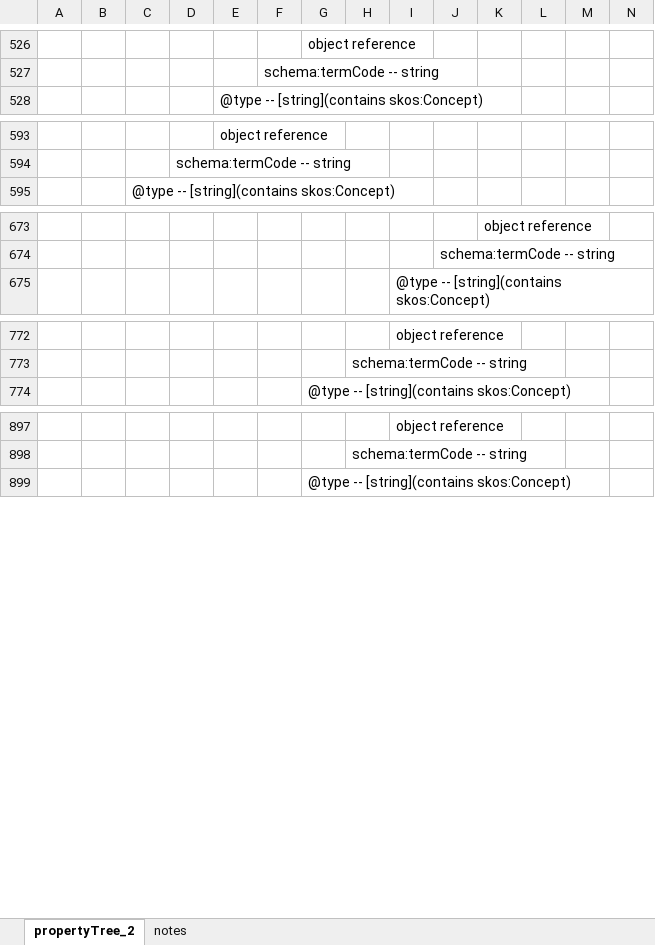
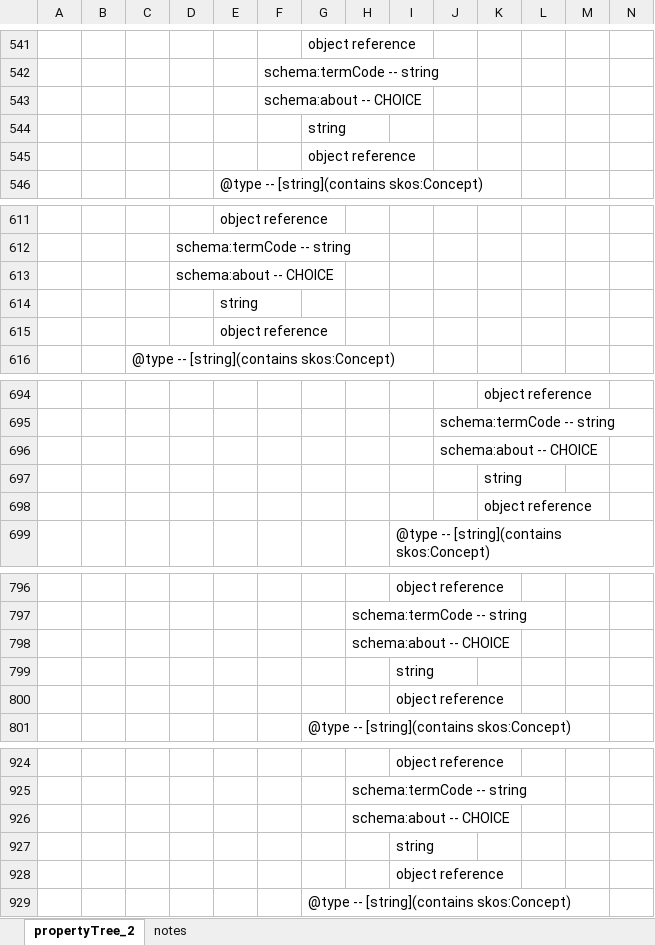
Before and after one commit to Cross-Domain-Interoperability-Framework/profile-core, an Excel workbook: cdifCoreStructuredSchema_properties.xlsx, sheet propertyTree_2, drawn as a sheet; only a part is shown, gaps mark what is left out; values as stored, in another font and other column widths than the file's, no borders; the diff covers the shown part only; the diff names each change by its address in the sheet, - before the commit and + after, or states it on an @@ line.

```diff
--- a/cdifCoreStructuredSchema_properties.xlsx (sheet propertyTree_2)
+++ b/cdifCoreStructuredSchema_properties.xlsx (sheet propertyTree_2)
+row 543:  |  |  |  |  | schema:about -- CHOICE
+row 544:  |  |  |  |  |  | string
+row 545:  |  |  |  |  |  | object reference
+row 613:  |  |  | schema:about -- CHOICE
+row 614:  |  |  |  | string
+row 615:  |  |  |  | object reference
+row 696:  |  |  |  |  |  |  |  |  | schema:about -- CHOICE
+row 697:  |  |  |  |  |  |  |  |  |  | string
+row 698:  |  |  |  |  |  |  |  |  |  | object reference
+row 798:  |  |  |  |  |  |  | schema:about -- CHOICE
+row 799:  |  |  |  |  |  |  |  | string
+row 800:  |  |  |  |  |  |  |  | object reference
+row 926:  |  |  |  |  |  |  | schema:about -- CHOICE
+row 927:  |  |  |  |  |  |  |  | string
+row 928:  |  |  |  |  |  |  |  | object reference
```
Also changed, not shown: 27 added rows elsewhere in this sheet, sheet notes.
